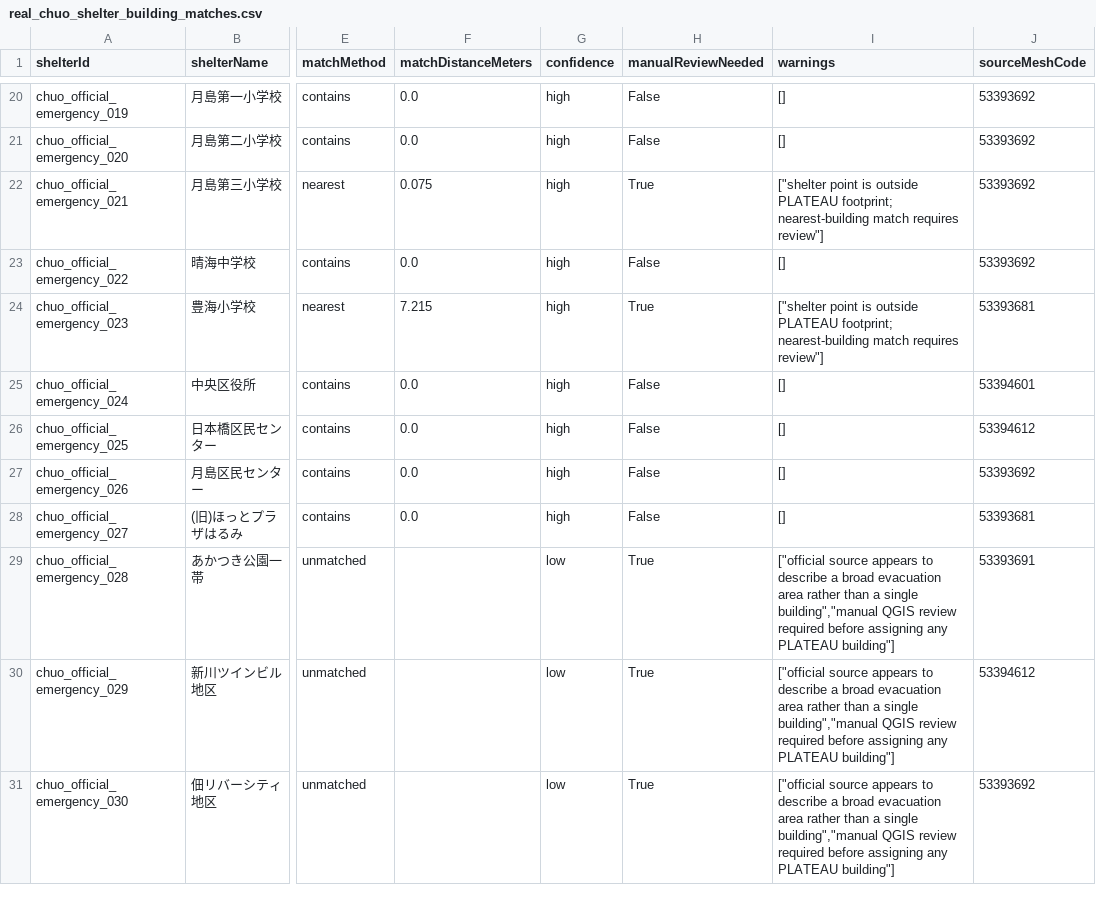
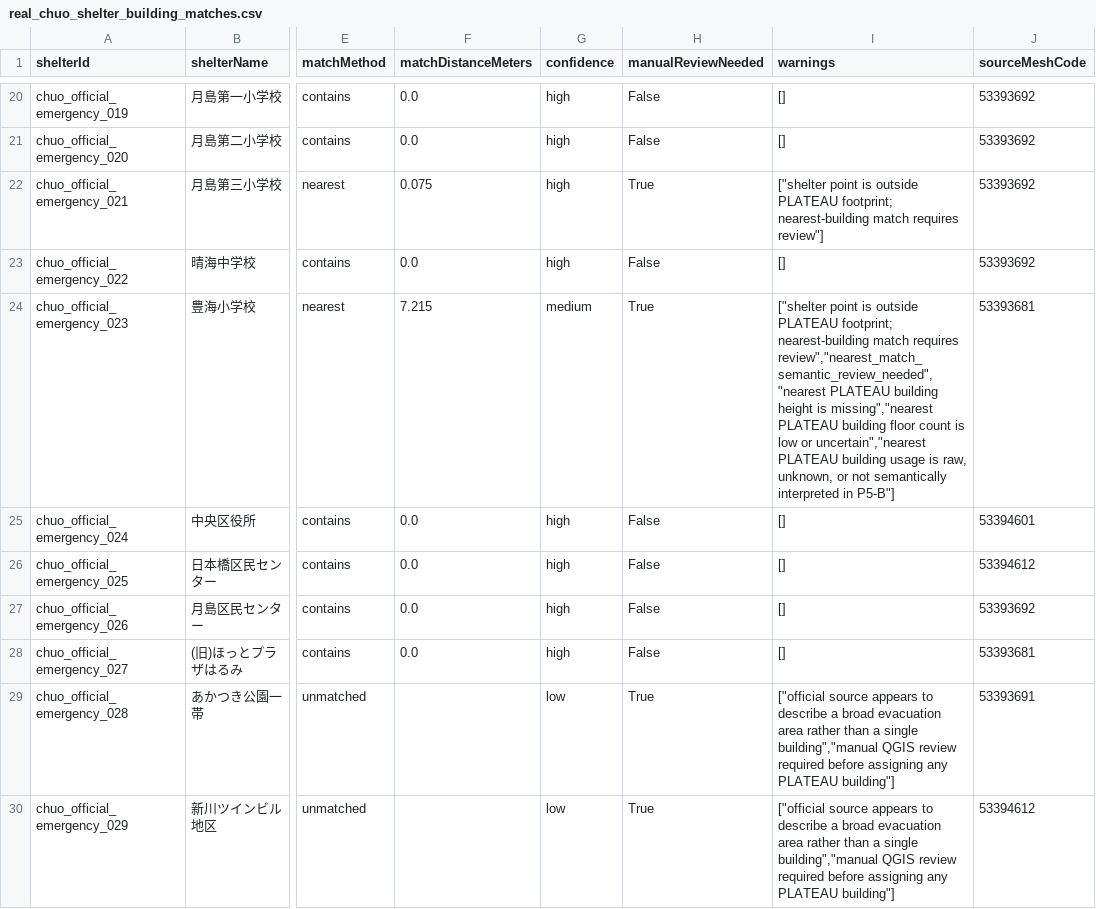
Before and after one commit to LN6666/ChuoTsunamiEvacuation, a CSV file: data_pipeline/processed/qualification/real_chuo_shelter_building_matches.csv, drawn as a sheet; only a part is shown, gaps mark what is left out; the shorter side is filled out with more unchanged rows; the diff names each change by its address in the sheet, - before the commit and + after, or states it on an @@ line.

```diff
--- a/data_pipeline/processed/qualification/real_chuo_shelter_building_matches.csv
+++ b/data_pipeline/processed/qualification/real_chuo_shelter_building_matches.csv
-G24 (confidence): high
+G24 (confidence): medium
-I24 (warnings): …match requires review"]
+I24 (warnings): …match requires review","nearest_match_semantic_review_needed","nearest PLATEAU building height is missing","nearest PLATEAU building floor count is low or uncertain","nearest PLATEAU building usage is raw, unknown, or not semantically interpreted in P5-B"]
```
Also changed, not shown: data_pipeline/processed/qualification/real_chuo_building_qualification.csv, data_pipeline/processed/qualification/real_chuo_integrated_route_qualification.csv, 12 other files.
